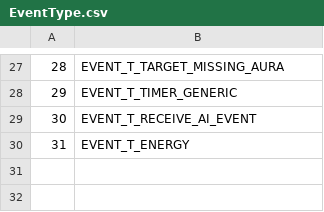
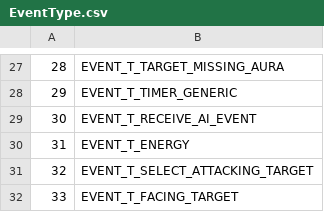
Before and after one commit to RazzorX/quice, a CSV file: CSV/EventType.csv, drawn as a sheet; only a part is shown, gaps mark what is left out; the diff names each change by its address in the sheet, - before the commit and + after, or states it on an @@ line.

```diff
--- a/CSV/EventType.csv
+++ b/CSV/EventType.csv
+row 31: 32 | EVENT_T_SELECT_ATTACKING_TARGET
+row 32: 33 | EVENT_T_FACING_TARGET
```
Also changed, not shown: CSV/ActionType.csv.
